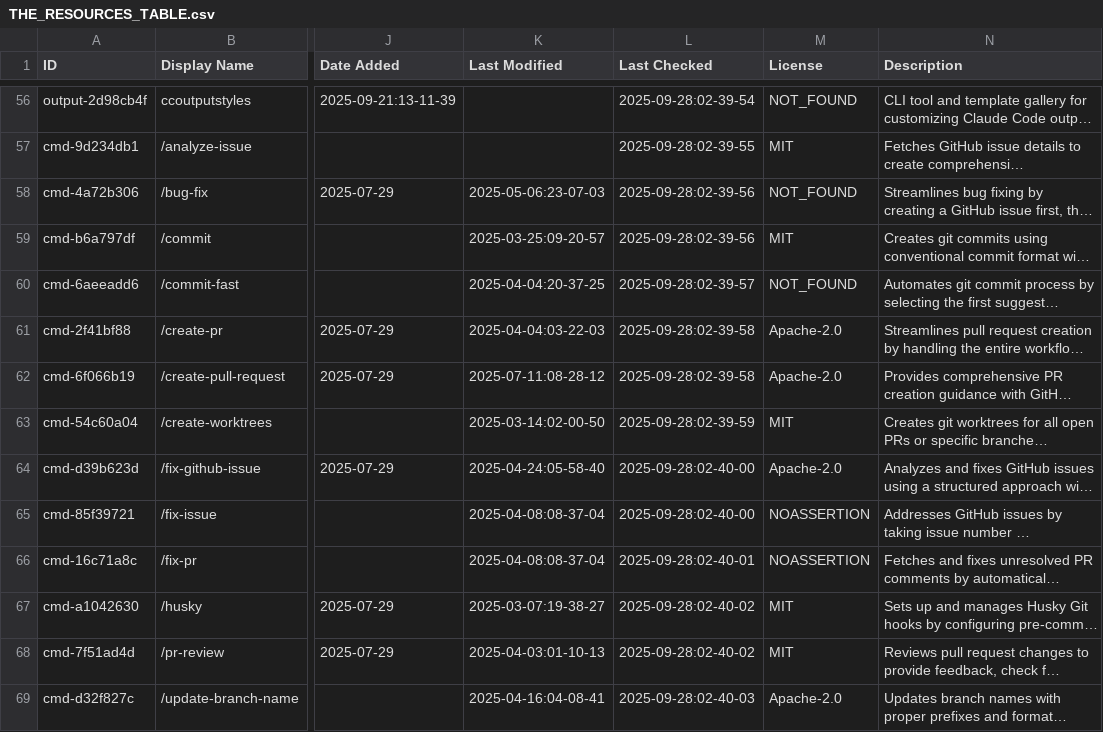
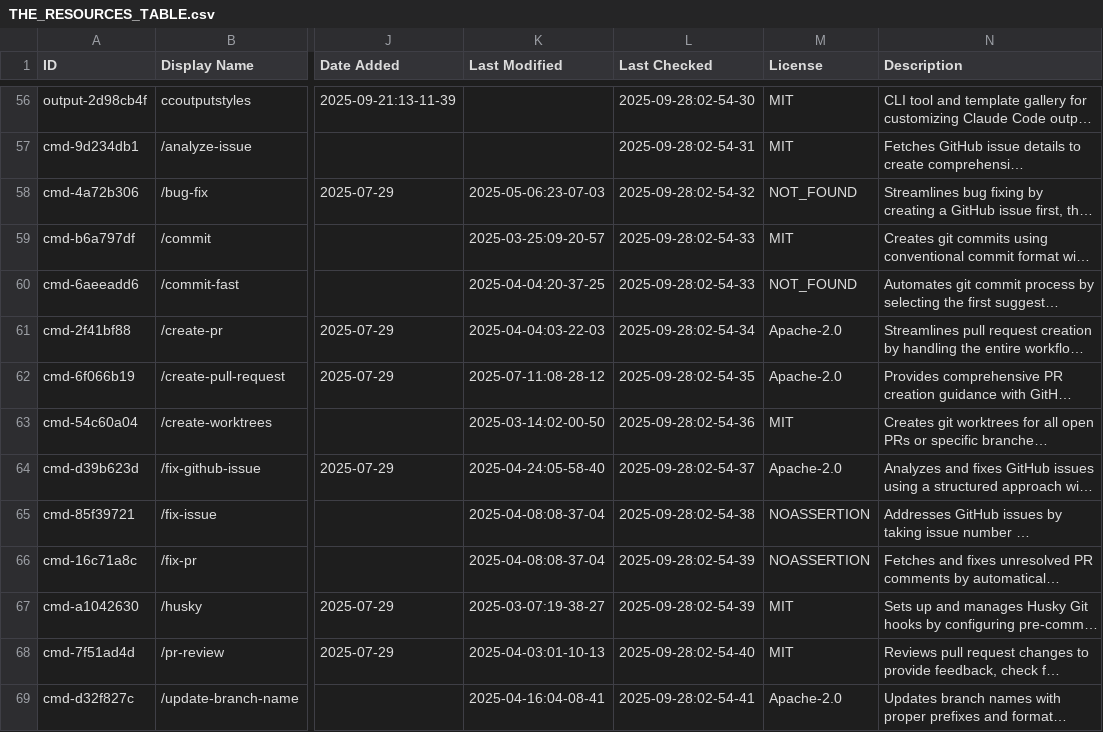
Before and after one commit to hesreallyhim/awesome-claude-code, a CSV file: THE_RESOURCES_TABLE.csv, drawn as a sheet; only a part is shown, gaps mark what is left out; long unchanged cells end in …; the diff covers the shown part only; the diff names each change by its address in the sheet, - before the commit and + after, or states it on an @@ line.

```diff
--- a/THE_RESOURCES_TABLE.csv
+++ b/THE_RESOURCES_TABLE.csv
-L56 (Last Checked): 2025-09-28:02-39-54
+L56 (Last Checked): 2025-09-28:02-54-30
-M56 (License): NOT_FOUND
+M56 (License): MIT
-L57 (Last Checked): 2025-09-28:02-39-55
+L57 (Last Checked): 2025-09-28:02-54-31
-L58 (Last Checked): 2025-09-28:02-39-56
+L58 (Last Checked): 2025-09-28:02-54-32
-L59 (Last Checked): 2025-09-28:02-39-56
+L59 (Last Checked): 2025-09-28:02-54-33
-L60 (Last Checked): 2025-09-28:02-39-57
+L60 (Last Checked): 2025-09-28:02-54-33
-L61 (Last Checked): 2025-09-28:02-39-58
+L61 (Last Checked): 2025-09-28:02-54-34
-L62 (Last Checked): 2025-09-28:02-39-58
+L62 (Last Checked): 2025-09-28:02-54-35
-L63 (Last Checked): 2025-09-28:02-39-59
+L63 (Last Checked): 2025-09-28:02-54-36
-L64 (Last Checked): 2025-09-28:02-40-00
+L64 (Last Checked): 2025-09-28:02-54-37
-L65 (Last Checked): 2025-09-28:02-40-00
+L65 (Last Checked): 2025-09-28:02-54-38
-L66 (Last Checked): 2025-09-28:02-40-01
+L66 (Last Checked): 2025-09-28:02-54-39
-L67 (Last Checked): 2025-09-28:02-40-02
+L67 (Last Checked): 2025-09-28:02-54-39
-L68 (Last Checked): 2025-09-28:02-40-02
+L68 (Last Checked): 2025-09-28:02-54-40
-L69 (Last Checked): 2025-09-28:02-40-03
+L69 (Last Checked): 2025-09-28:02-54-41
```
Also changed, not shown: 126 edited cells elsewhere in this file, 2 other files.
